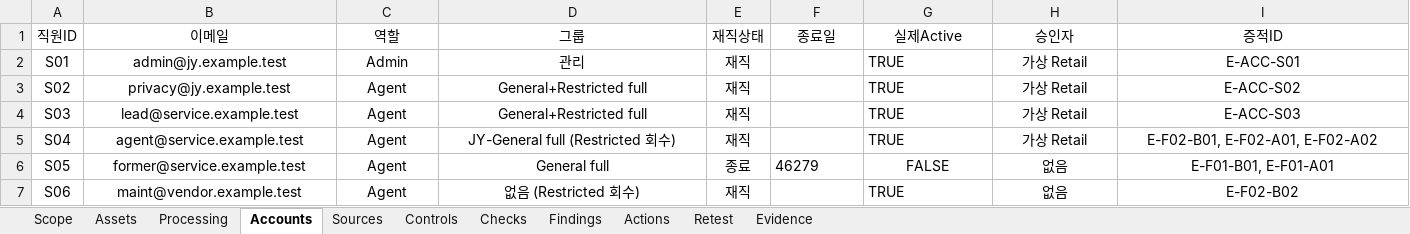
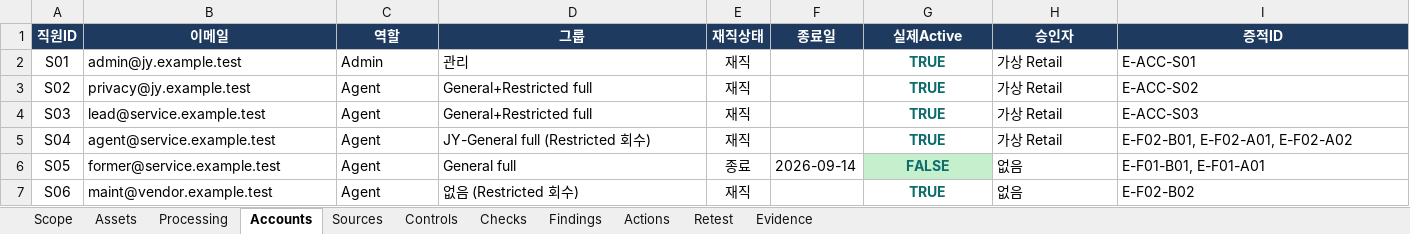
Before and after one commit to jxxnk/JY-Group-Privacy-Audit, an Excel workbook: reports/JY-Audit-Workbook.xlsx, sheet Accounts, drawn as a sheet; values as stored, in another font and other column widths than the file's, no borders; table styles not drawn; the diff names each change by its address in the sheet, - before the commit and + after, or states it on an @@ line.

```diff
--- a/reports/JY-Audit-Workbook.xlsx (sheet Accounts)
+++ b/reports/JY-Audit-Workbook.xlsx (sheet Accounts)
@@ A1:I1 bold: off → on, fill: none → #1E3A5F, text colour: black → #FFFFFF @@
-B2:D7 alignment: center
+B2:D7 alignment: left
@@ G2:G7 bold: off → on, text colour: black → #0F6C6C @@
-G2:G5 alignment: left
+G2:G5 alignment: center
-H2:I7 alignment: center
+H2:I7 alignment: left
-F6 (종료일): 46279
+F6 (종료일): 2026-09-14
-G6 fill: none
+G6 fill: #C6EFCE
-G7 alignment: left
+G7 alignment: center
```
Also changed, not shown: sheet Evidence, sheet Checks, sheet Sources, sheet Actions, sheet Retest, sheet Findings, 4 more sheets, 1 other file.
